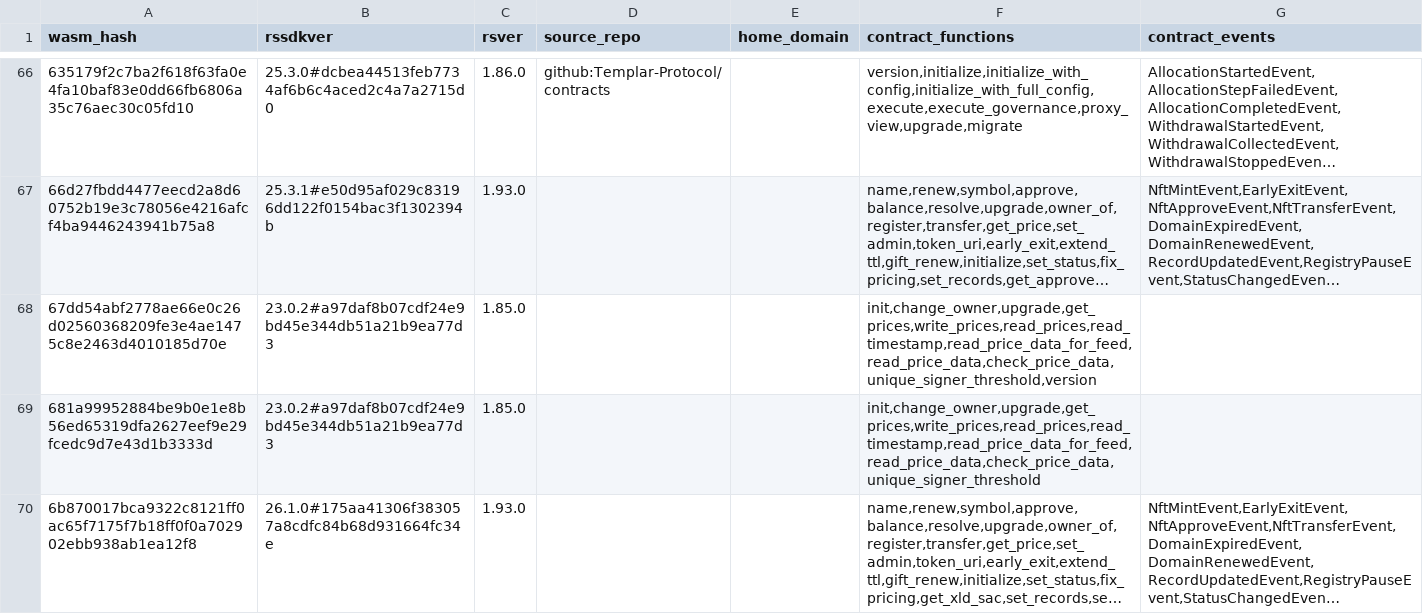
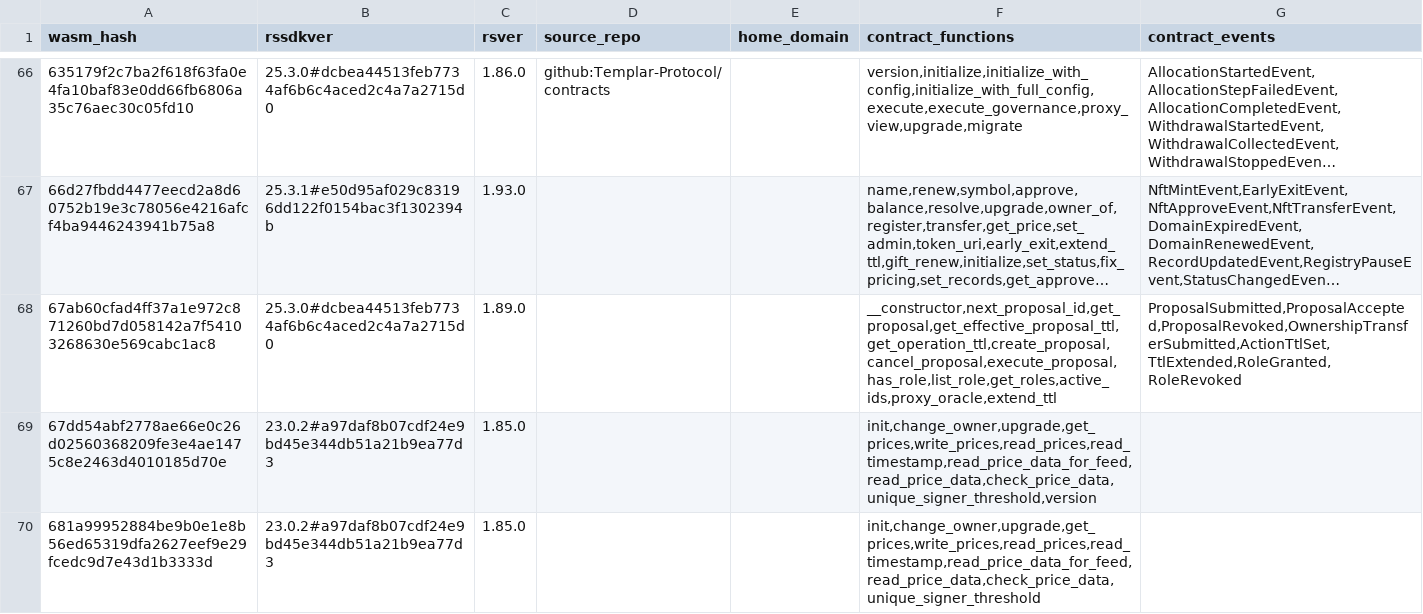
Before and after one commit to leighmcculloch/contract-wasms, a CSV file: analysis/find_memory_grow_results.csv, drawn as a sheet; only a part is shown, gaps mark what is left out; the shorter side is filled out with more unchanged rows; long unchanged cells end in …; the diff covers the shown part only; the diff names each change by its address in the sheet, - before the commit and + after, or states it on an @@ line.

```diff
--- a/analysis/find_memory_grow_results.csv
+++ b/analysis/find_memory_grow_results.csv
+row 68: 67ab60cfad4ff37a1e972c871260bd7d058142a7f54103268630e569cabc1ac8 | 25.3.0#dcbea44513feb7734af6b6c4aced2c4a7a2715d0 | 1.89.0 |  |  | __constructor,next_proposal_id,get_proposal,get_effective_proposal_ttl,get_operation_ttl,create_proposal,cancel_proposal,execute_proposal,has_role,list_role,get_roles,active_ids,proxy_oracle,extend_ttl | ProposalSubmitted,ProposalAccepted,ProposalRevoked,OwnershipTransferSubmitted,ActionTtlSet,TtlExtended,RoleGranted,RoleRevoked
```
Also changed, not shown: 1 added row elsewhere in this file, analysis/dupe-sections.csv, analysis/dupe-specs.csv, 56 other files.
